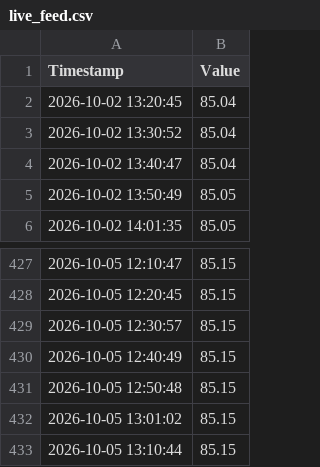
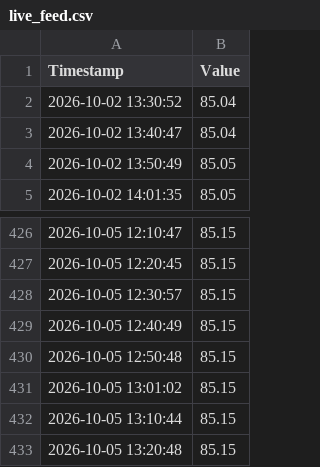
Before and after one commit to jeraldseet/gatun-lake-live-monitor-v2, a CSV file: live_feed.csv, drawn as a sheet; only a part is shown, gaps mark what is left out; removed rows and columns are numbered as before the commit, all else as after; the diff names each change by its address in the sheet, - before the commit and + after, or states it on an @@ line.

```diff
--- a/live_feed.csv
+++ b/live_feed.csv
-row 2: 2026-10-02 13:20:45 | 85.04
+row 433: 2026-10-05 13:20:48 | 85.15
```
